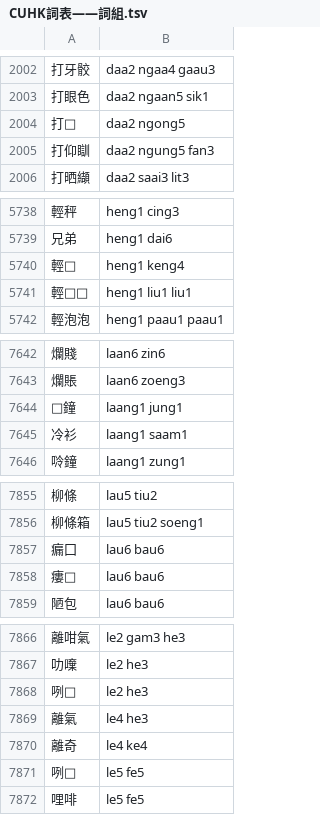
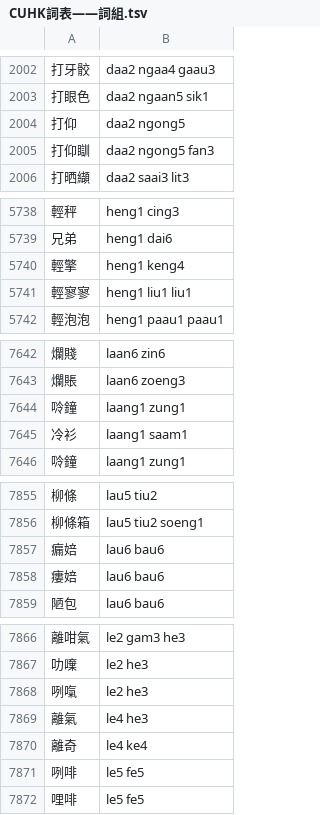
Before and after one commit to rime/rime-cantonese, a TSV file: CUHK詞表——詞組.tsv, drawn as a sheet; only a part is shown, gaps mark what is left out; the diff covers the shown part only.

Commit message:
修復缺字詞

```diff
--- a/CUHK詞表——詞組.tsv
+++ b/CUHK詞表——詞組.tsv
@@ -2003,4 +2003,4 @@
 打眼色	daa2 ngaan5 sik1
-打□	daa2 ngong5
-打仰瞓	daa2 ngung5 fan3
+打仰	daa2 ngong5
+打仰瞓	daa2 ngong5 fan3
 打晒纈	daa2 saai3 lit3
@@ -5739,4 +5739,4 @@
 兄弟	heng1 dai6
-輕□	heng1 keng4
-輕□□	heng1 liu1 liu1
+輕擎	heng1 keng4
+輕寥寥	heng1 liu1 liu1
 輕泡泡	heng1 paau1 paau1
@@ -7643,3 +7643,3 @@
 爛賬	laan6 zoeng3
-□鐘	laang1 jung1
+唥鐘	laang1 zung1
 冷衫	laang1 saam1
@@ -7856,4 +7856,4 @@
 柳條箱	lau5 tiu2 soeng1
-瘺囗	lau6 bau6
-瘻□	lau6 bau6
+瘺婄	lau6 bau6
+瘻婄	lau6 bau6
 陋包	lau6 bau6
@@ -7867,6 +7867,6 @@
 叻𠾍	le2 he3
-咧□	le2 he3
+咧𠺪	le2 he3
 離氣	le4 he3
 離奇	le4 ke4
-咧□	le5 fe5
+咧啡	le5 fe5
 哩啡	le5 fe5
```
Also changed, not shown: 51 edited cells elsewhere in this file.
